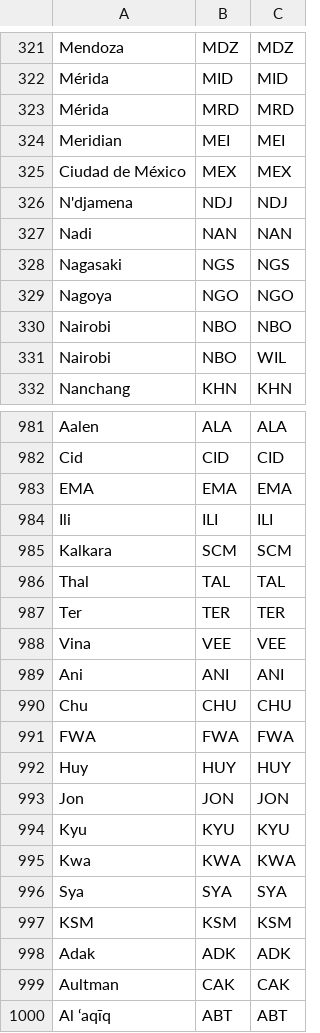
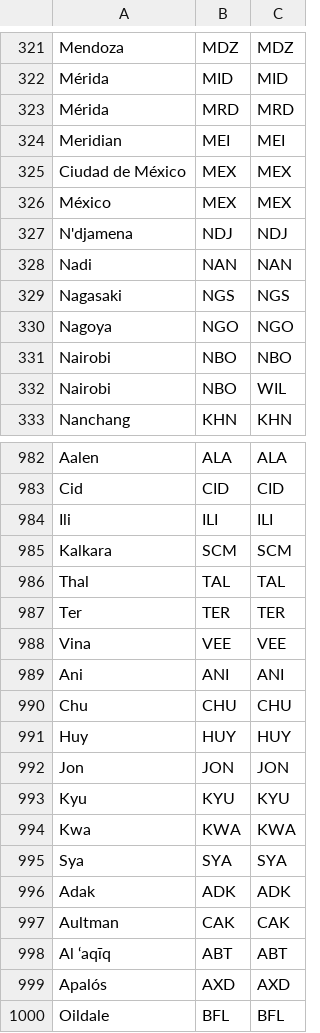
Before and after one commit to Aaronlm25/Proyecto-01, a CSV file: weather_app/static/datalist/destiny_data.csv, drawn as a sheet; only a part is shown, gaps mark what is left out; the shorter side is filled out with more unchanged rows.

```diff
--- a/weather_app/static/datalist/destiny_data.csv
+++ b/weather_app/static/datalist/destiny_data.csv
@@ -325,2 +325,3 @@ Meridian,MEI,MEI
 Ciudad de México,MEX,MEX
+México,MEX,MEX
 N'djamena,NDJ,NDJ
@@ -982,3 +983,2 @@ Aalen,ALA,ALA
 Cid,CID,CID
-EMA,EMA,EMA
 Ili,ILI,ILI
@@ -990,3 +990,2 @@ Ani,ANI,ANI
 Chu,CHU,CHU
-FWA,FWA,FWA
 Huy,HUY,HUY
@@ -996,3 +995,2 @@ Kwa,KWA,KWA
 Sya,SYA,SYA
-KSM,KSM,KSM
 Adak,ADK,ADK
```
Also changed, not shown: 1 other file.
